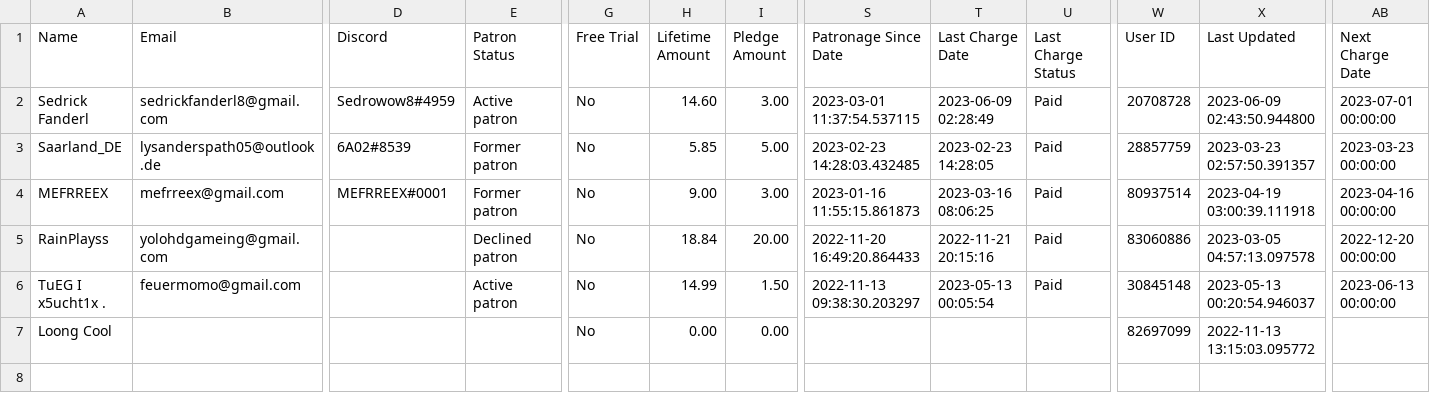
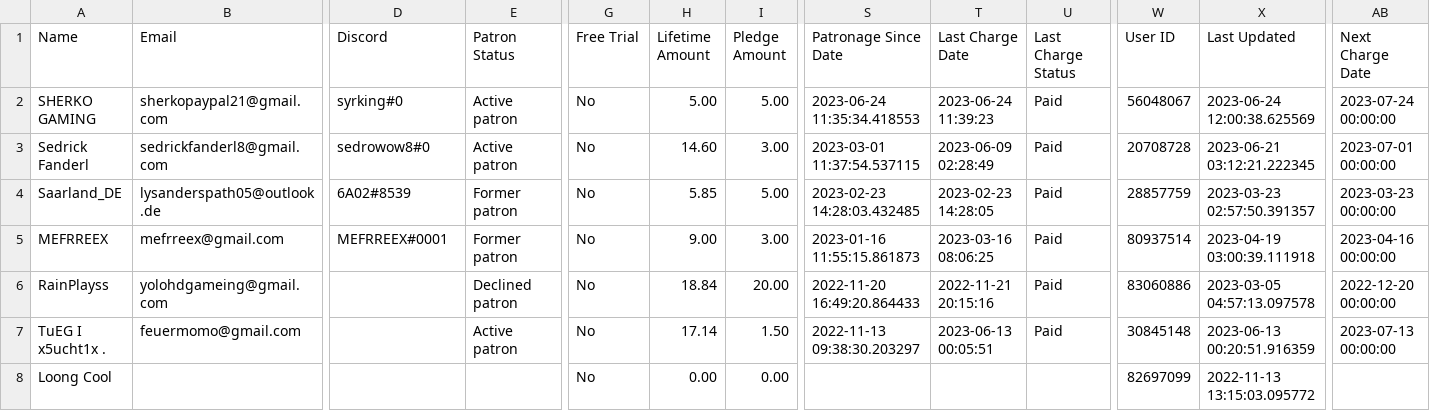
Before and after one commit to PowerNukkitX/PNX-WebAPP, a CSV file: Index/src/main/web/data/Members.csv, drawn as a sheet; only a part is shown, gaps mark what is left out; addresses are those after the commit; rows hold the shown columns only; the diff names each change by its address in the sheet, - before the commit and + after, or states it on an @@ line.

Commit message:
Update patreon members

```diff
--- a/Index/src/main/web/data/Members.csv
+++ b/Index/src/main/web/data/Members.csv
+row 2: SHERKO GAMING | sherkopaypal21@gmail.com | syrking#0 | Active patron | No | 5.00 | 5.00 | 2023-06-24 11:35:34.418553 | 2023-06-24 11:39:23 | Paid | 56048067 | 2023-06-24 12:00:38.625569 | 2023-07-24 00:00:00
-D3 (Discord): Sedrowow8#4959
+D3 (Discord): sedrowow8#0
-X3 (Last Updated): 2023-06-09 02:43:50.944800
+X3 (Last Updated): 2023-06-21 03:12:21.222345
-H7 (Lifetime Amount): 14.99
+H7 (Lifetime Amount): 17.14
-T7 (Last Charge Date): 2023-05-13 00:05:54
+T7 (Last Charge Date): 2023-06-13 00:05:51
-X7 (Last Updated): 2023-05-13 00:20:54.946037
+X7 (Last Updated): 2023-06-13 00:20:51.916359
-AB7 (Next Charge Date): 2023-06-13 00:00:00
+AB7 (Next Charge Date): 2023-07-13 00:00:00
```
